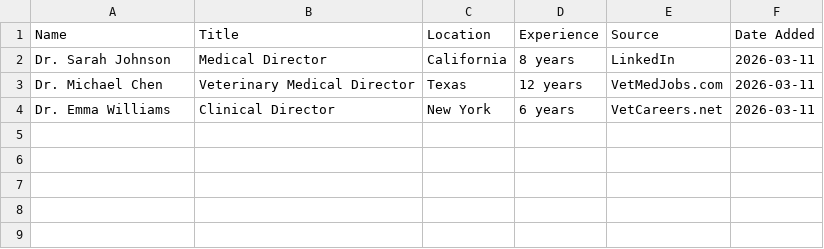
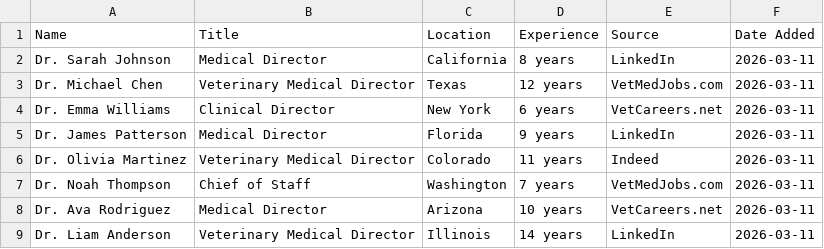
Before and after one commit to ryanjhart-glitch/Medical-Director-Dump, a CSV file: candidates.csv, drawn as a sheet.

```diff
--- a/candidates.csv
+++ b/candidates.csv
@@ -4 +4,6 @@ Dr. Michael Chen,Veterinary Medical Director,Texas,12 years,VetMedJobs.com,2026-
 Dr. Emma Williams,Clinical Director,New York,6 years,VetCareers.net,2026-03-11
+Dr. James Patterson,Medical Director,Florida,9 years,LinkedIn,2026-03-11
+Dr. Olivia Martinez,Veterinary Medical Director,Colorado,11 years,Indeed,2026-03-11
+Dr. Noah Thompson,Chief of Staff,Washington,7 years,VetMedJobs.com,2026-03-11
+Dr. Ava Rodriguez,Medical Director,Arizona,10 years,VetCareers.net,2026-03-11
+Dr. Liam Anderson,Veterinary Medical Director,Illinois,14 years,LinkedIn,2026-03-11
```
